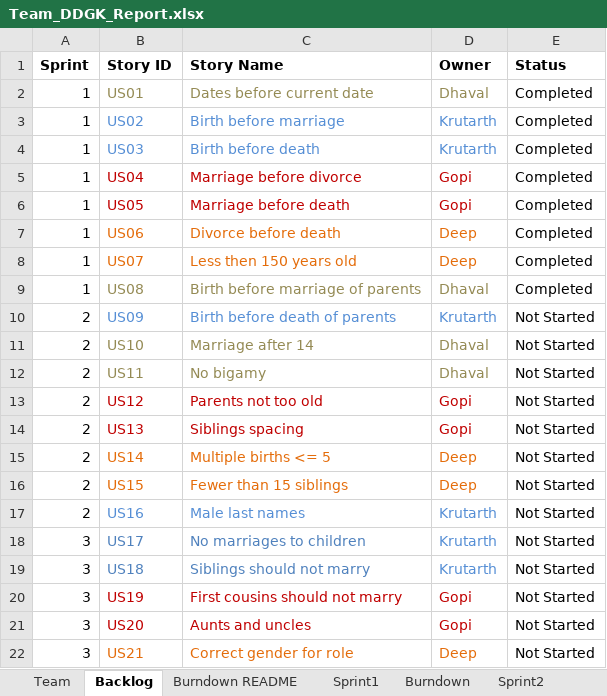
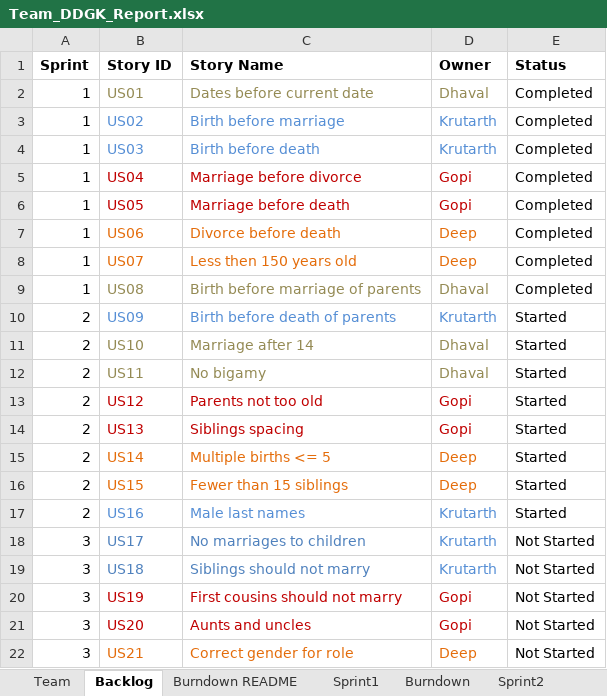
Before and after one commit to gopimiyani/SSW-555-Agile_Project, an Excel workbook: Team_DDGK_Report.xlsx, sheet Backlog, drawn as a sheet; only a part is shown; values as stored, in another font and other column widths than the file's, no borders; the diff names each change by its address in the sheet, - before the commit and + after, or states it on an @@ line.

```diff
--- a/Team_DDGK_Report.xlsx (sheet Backlog)
+++ b/Team_DDGK_Report.xlsx (sheet Backlog)
-E10:E17 (Status): Not Started
+E10:E17 (Status): Started
```
Also changed, not shown: sheet Sprint2, sheet Sprint1, sheet Burndown, sheet Stories, charts or pictures, 1 other file.
